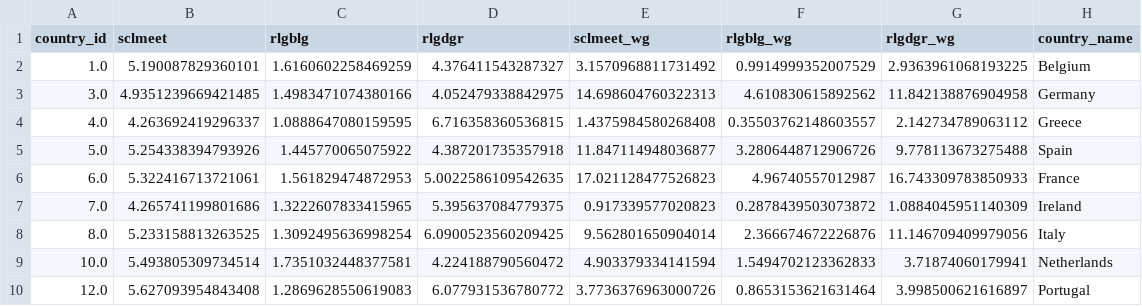
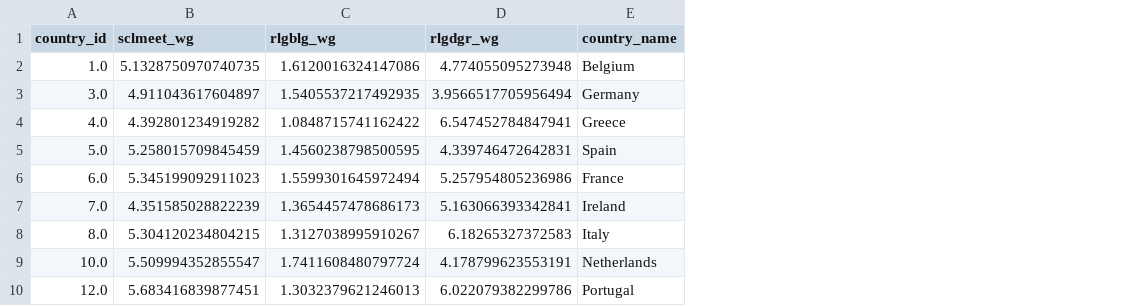
Before and after one commit to jinalpawar/DDE-Project, a CSV file: output/ess_country_level_means.csv, drawn as a sheet; only a part is shown; removed rows and columns are numbered as before the commit, all else as after; the diff covers the shown part only; the diff names each change by its address in the sheet, - before the commit and + after, or states it on an @@ line.

Commit message:
fixed data extractor

```diff
--- a/output/ess_country_level_means.csv
+++ b/output/ess_country_level_means.csv
-column B (sclmeet), rows 2-10: 5.190087829360101 | 4.9351239669421485 | 4.263692419296337 | 5.254338394793926 | 5.322416713721061 | 4.265741199801686 | 5.233158813263525 | 5.493805309734514 | 5.627093954843408
-column C (rlgblg), rows 2-10: 1.6160602258469259 | 1.4983471074380166 | 1.0888647080159595 | 1.445770065075922 | 1.561829474872953 | 1.3222607833415965 | 1.3092495636998254 | 1.7351032448377581 | 1.2869628550619083
-column D (rlgdgr), rows 2-10: 4.376411543287327 | 4.052479338842975 | 6.716358360536815 | 4.387201735357918 | 5.0022586109542635 | 5.395637084779375 | 6.0900523560209425 | 4.224188790560472 | 6.077931536780772
-B2 (sclmeet_wg): 3.1570968811731492
+B2 (sclmeet_wg): 5.1328750970740735
-C2 (rlgblg_wg): 0.9914999352007529
+C2 (rlgblg_wg): 1.6120016324147086
-D2 (rlgdgr_wg): 2.9363961068193225
+D2 (rlgdgr_wg): 4.774055095273948
-B3 (sclmeet_wg): 14.698604760322313
+B3 (sclmeet_wg): 4.911043617604897
-C3 (rlgblg_wg): 4.610830615892562
+C3 (rlgblg_wg): 1.5405537217492935
-D3 (rlgdgr_wg): 11.842138876904958
+D3 (rlgdgr_wg): 3.9566517705956494
-B4 (sclmeet_wg): 1.4375984580268408
+B4 (sclmeet_wg): 4.392801234919282
-C4 (rlgblg_wg): 0.35503762148603557
+C4 (rlgblg_wg): 1.0848715741162422
-D4 (rlgdgr_wg): 2.142734789063112
+D4 (rlgdgr_wg): 6.547452784847941
-B5 (sclmeet_wg): 11.847114948036877
+B5 (sclmeet_wg): 5.258015709845459
-C5 (rlgblg_wg): 3.2806448712906726
+C5 (rlgblg_wg): 1.4560238798500595
-D5 (rlgdgr_wg): 9.778113673275488
+D5 (rlgdgr_wg): 4.339746472642831
-B6 (sclmeet_wg): 17.021128477526823
+B6 (sclmeet_wg): 5.345199092911023
-C6 (rlgblg_wg): 4.96740557012987
+C6 (rlgblg_wg): 1.5599301645972494
-D6 (rlgdgr_wg): 16.743309783850933
+D6 (rlgdgr_wg): 5.257954805236986
-B7 (sclmeet_wg): 0.917339577020823
+B7 (sclmeet_wg): 4.351585028822239
-C7 (rlgblg_wg): 0.2878439503073872
+C7 (rlgblg_wg): 1.3654457478686173
-D7 (rlgdgr_wg): 1.0884045951140309
+D7 (rlgdgr_wg): 5.163066393342841
-B8 (sclmeet_wg): 9.562801650904014
+B8 (sclmeet_wg): 5.304120234804215
-C8 (rlgblg_wg): 2.366674672226876
+C8 (rlgblg_wg): 1.3127038995910267
-D8 (rlgdgr_wg): 11.146709409979056
+D8 (rlgdgr_wg): 6.18265327372583
-B9 (sclmeet_wg): 4.903379334141594
+B9 (sclmeet_wg): 5.509994352855547
-C9 (rlgblg_wg): 1.5494702123362833
+C9 (rlgblg_wg): 1.7411608480797724
-D9 (rlgdgr_wg): 3.71874060179941
+D9 (rlgdgr_wg): 4.178799623553191
-B10 (sclmeet_wg): 3.7736376963000726
+B10 (sclmeet_wg): 5.683416839877451
-C10 (rlgblg_wg): 0.8653153621631464
+C10 (rlgblg_wg): 1.3032379621246013
-D10 (rlgdgr_wg): 3.998500621616897
+D10 (rlgdgr_wg): 6.022079382299786
```
Also changed, not shown: 39 edited cells elsewhere in this file, output/combined_data.csv, 2 other files.
